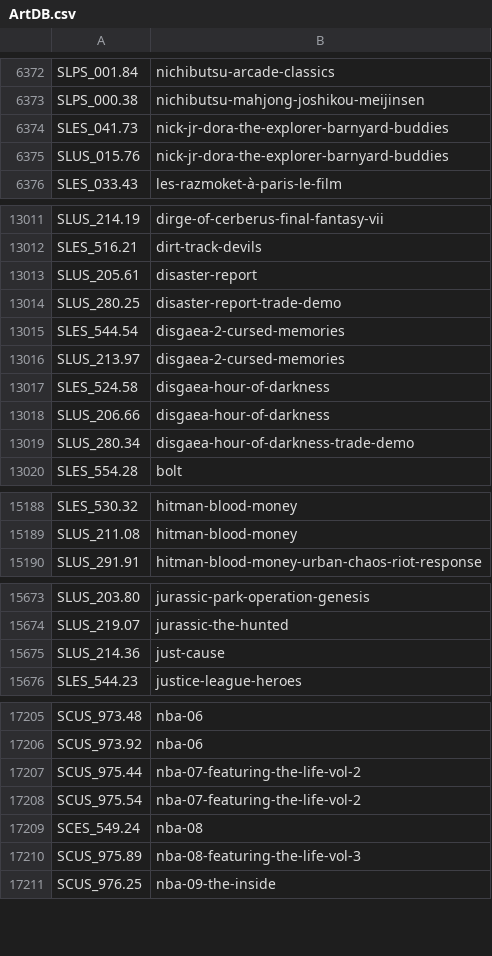
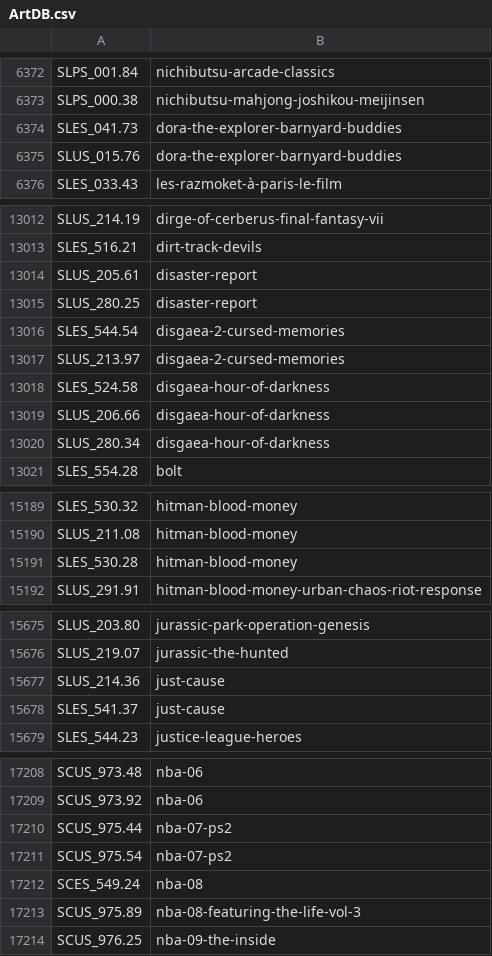
Before and after one commit to ahmedmoselhi/PSBBN-Definitive-English-Patch, a CSV file: helper/ArtDB.csv, drawn as a sheet; only a part is shown, gaps mark what is left out; the diff covers the shown part only.

```diff
--- a/helper/ArtDB.csv
+++ b/helper/ArtDB.csv
@@ -6373,4 +6373,4 @@ SLPS_001.84|nichibutsu-arcade-classics
 SLPS_000.38|nichibutsu-mahjong-joshikou-meijinsen
-SLES_041.73|nick-jr-dora-the-explorer-barnyard-buddies
-SLUS_015.76|nick-jr-dora-the-explorer-barnyard-buddies
+SLES_041.73|dora-the-explorer-barnyard-buddies
+SLUS_015.76|dora-the-explorer-barnyard-buddies
 SLES_033.43|les-razmoket-à-paris-le-film
@@ -13013,3 +13014,3 @@ SLES_516.21|dirt-track-devils
 SLUS_205.61|disaster-report
-SLUS_280.25|disaster-report-trade-demo
+SLUS_280.25|disaster-report
 SLES_544.54|disgaea-2-cursed-memories
@@ -13018,3 +13019,3 @@ SLES_524.58|disgaea-hour-of-darkness
 SLUS_206.66|disgaea-hour-of-darkness
-SLUS_280.34|disgaea-hour-of-darkness-trade-demo
+SLUS_280.34|disgaea-hour-of-darkness
 SLES_554.28|bolt
@@ -15189,2 +15190,3 @@ SLES_530.32|hitman-blood-money
 SLUS_211.08|hitman-blood-money
+SLES_530.28|hitman-blood-money
 SLUS_291.91|hitman-blood-money-urban-chaos-riot-response
@@ -15675,2 +15677,3 @@ SLUS_219.07|jurassic-the-hunted
 SLUS_214.36|just-cause
+SLES_541.37|just-cause
 SLES_544.23|justice-league-heroes
@@ -17206,4 +17209,4 @@ SCUS_973.48|nba-06
 SCUS_973.92|nba-06
-SCUS_975.44|nba-07-featuring-the-life-vol-2
-SCUS_975.54|nba-07-featuring-the-life-vol-2
+SCUS_975.44|nba-07-ps2
+SCUS_975.54|nba-07-ps2
 SCES_549.24|nba-08
```
Also changed, not shown: 1 added row and 79 edited cells elsewhere in this file, helper/TitlesDB_PS2_English.csv.
